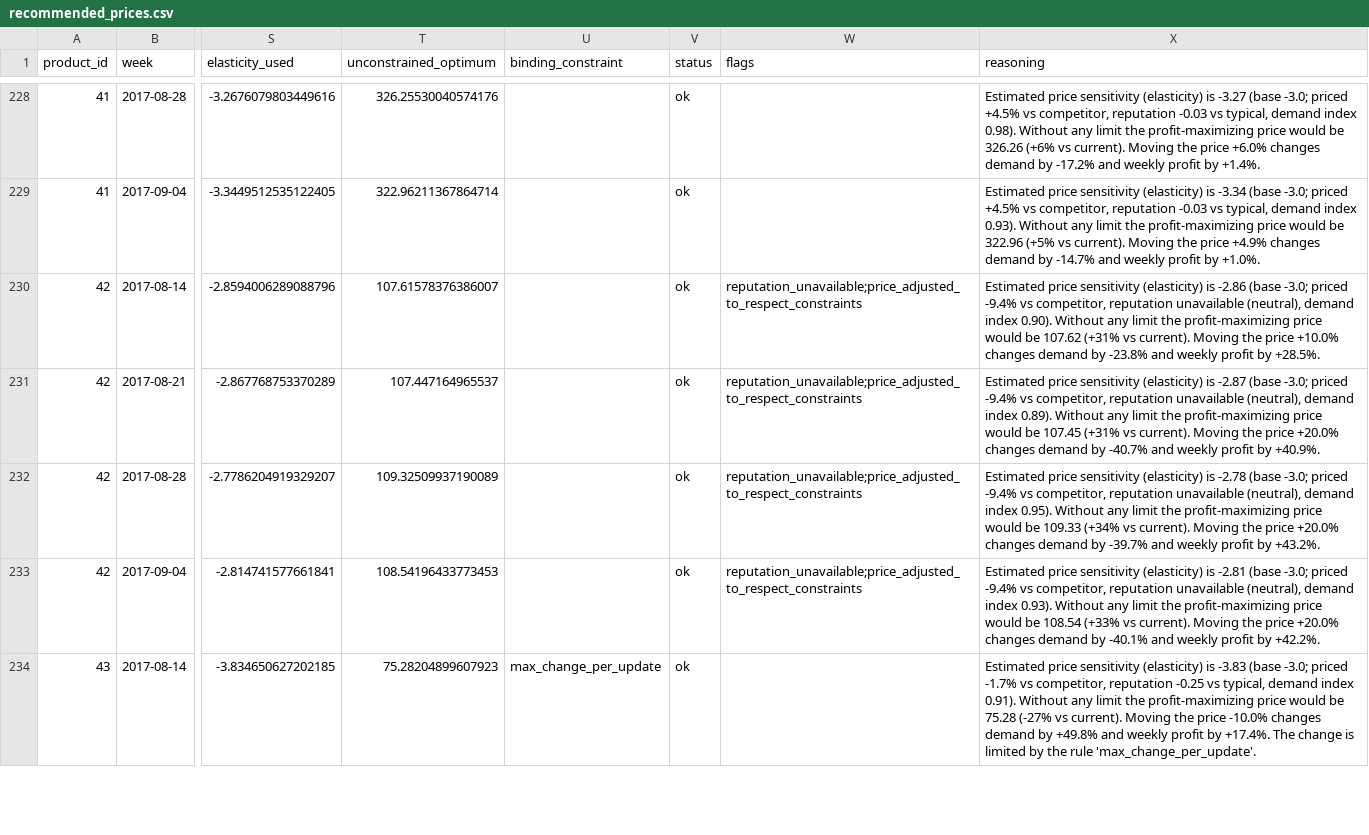
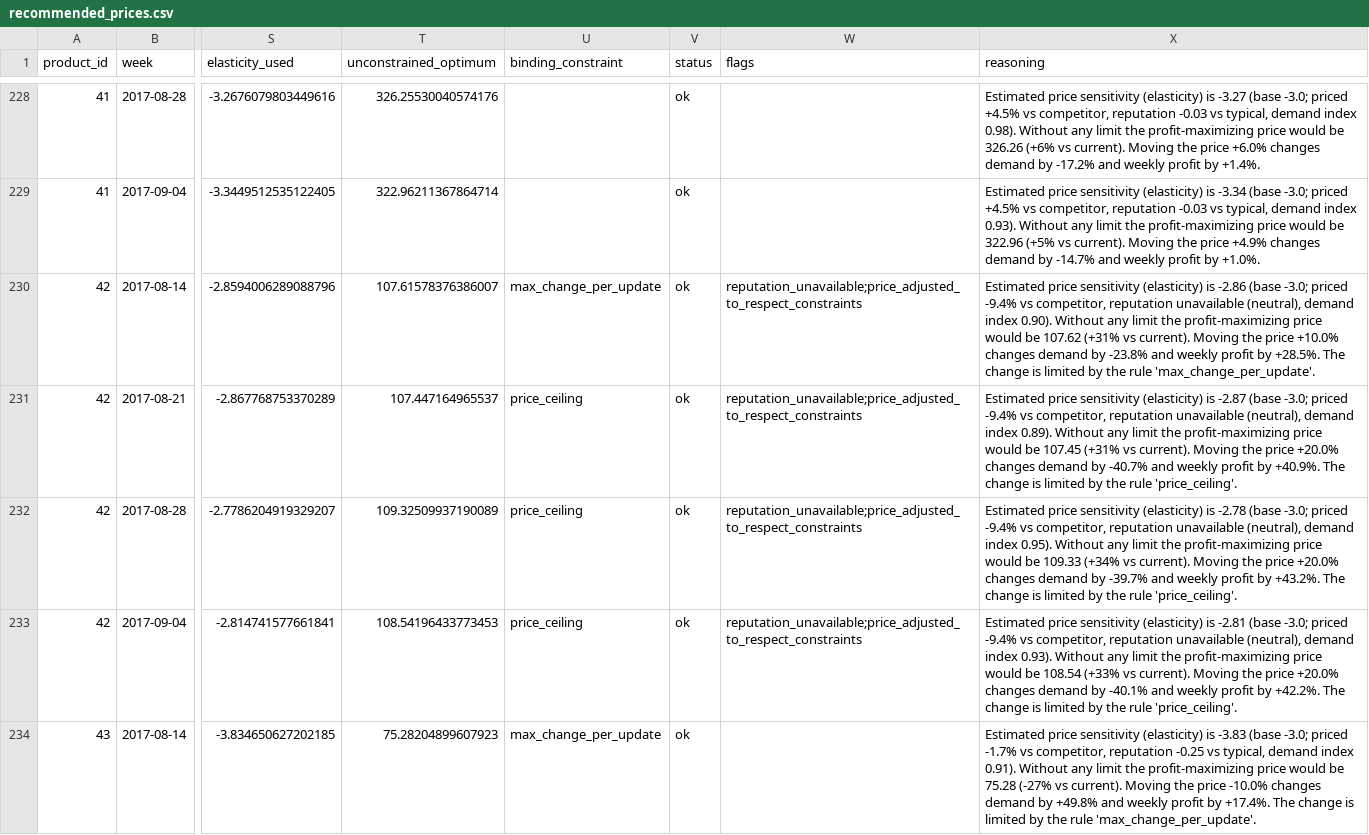
Before and after one commit to kholoudak/dynamic-pricing-ecommerce, a CSV file: data/processed/recommended_prices.csv, drawn as a sheet; only a part is shown, gaps mark what is left out; the diff covers the shown part only; the diff names each change by its address in the sheet, - before the commit and + after, or states it on an @@ line.

Commit message:
Agent 3: documentation, demo script, final checks and binding-constraint fix (Phases 9-10)

```diff
--- a/data/processed/recommended_prices.csv
+++ b/data/processed/recommended_prices.csv
-U230 (binding_constraint): (empty)
+U230 (binding_constraint): max_change_per_update
-X230 (reasoning): …by +28.5%.
+X230 (reasoning): …by +28.5%. The change is limited by the rule 'max_change_per_update'.
-U231:U233 (binding_constraint): (empty)
+U231:U233 (binding_constraint): price_ceiling
-X231 (reasoning): …by +40.9%.
+X231 (reasoning): …by +40.9%. The change is limited by the rule 'price_ceiling'.
-X232 (reasoning): …by +43.2%.
+X232 (reasoning): …by +43.2%. The change is limited by the rule 'price_ceiling'.
-X233 (reasoning): …by +42.2%.
+X233 (reasoning): …by +42.2%. The change is limited by the rule 'price_ceiling'.
```
Also changed, not shown: 104 edited cells elsewhere in this file, reports/backtest_by_category.csv, reports/backtest_elasticity_grid.csv, 22 other files.
